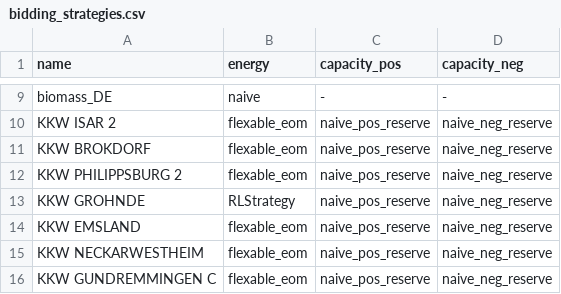
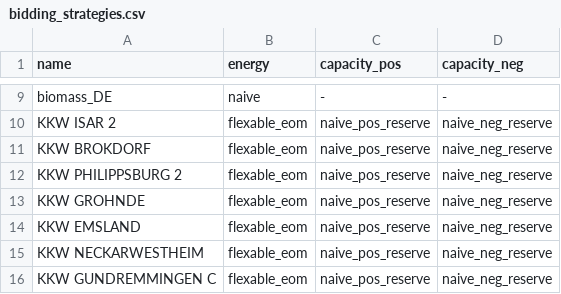
Before and after one commit to pdockery/assume, a CSV file: examples/inputs/example_02/bidding_strategies.csv, drawn as a sheet; only a part is shown, gaps mark what is left out.

```diff
--- a/examples/inputs/example_02/bidding_strategies.csv
+++ b/examples/inputs/example_02/bidding_strategies.csv
@@ -12,3 +12,3 @@ KKW BROKDORF,flexable_eom,naive_pos_reserve,naive_neg_reserve
 KKW PHILIPPSBURG 2,flexable_eom,naive_pos_reserve,naive_neg_reserve
-KKW GROHNDE,RLStrategy,naive_pos_reserve,naive_neg_reserve
+KKW GROHNDE,flexable_eom,naive_pos_reserve,naive_neg_reserve
 KKW EMSLAND,flexable_eom,naive_pos_reserve,naive_neg_reserve
```
Also changed, not shown: 3 other files.
